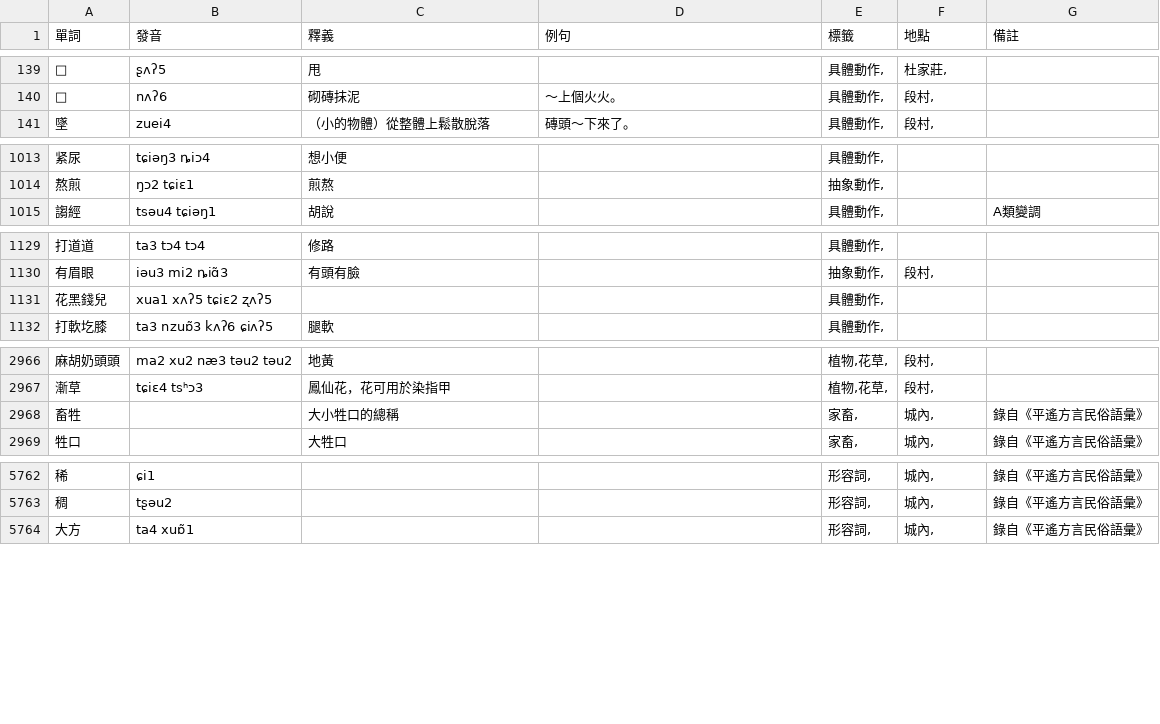
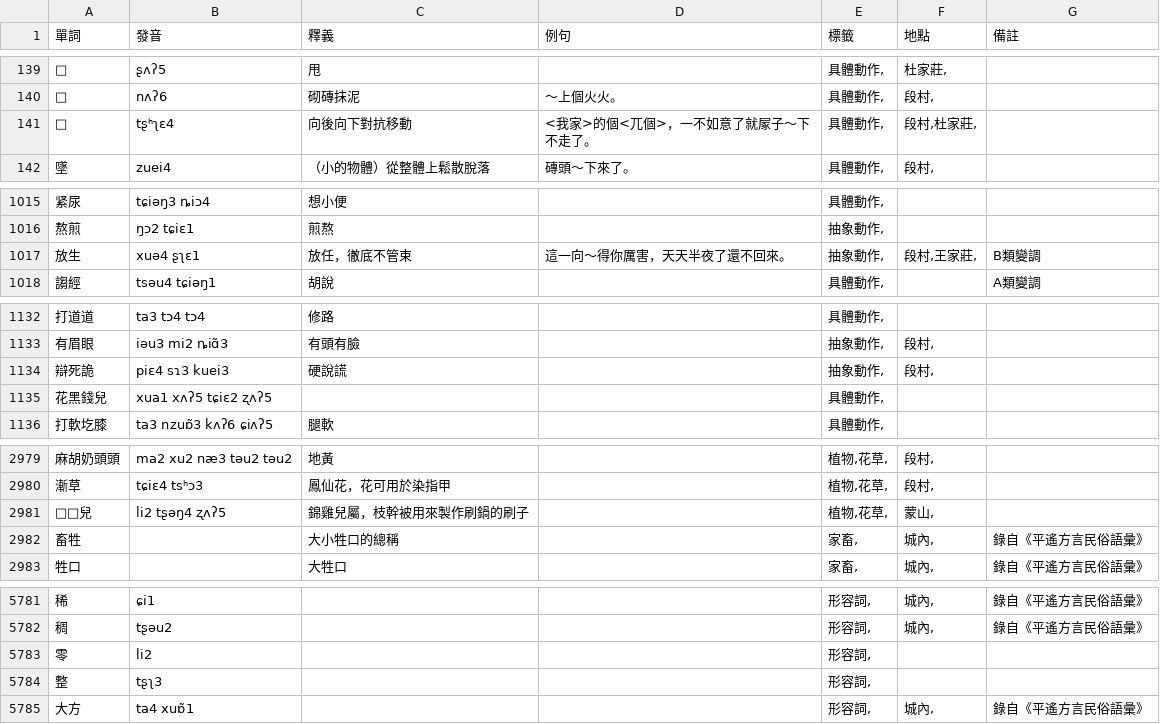
Before and after one commit to JinyuWorld/dict-pingyao, a CSV file: dict.csv, drawn as a sheet; only a part is shown, gaps mark what is left out; the diff covers the shown part only.

```diff
--- a/dict.csv
+++ b/dict.csv
@@ -140,2 +140,3 @@
 □,nʌʔ6,砌磚抹泥,～上個火火。,"具體動作,","段村,",
+□,tʂʰʅɛ4,向後向下對抗移動,<我家>的個<兀個>，一不如意了就㞘子～下不走了。,"具體動作,","段村,杜家莊,",
 墜,zuei4,（小的物體）從整體上鬆散脫落,磚頭～下來了。,"具體動作,","段村,",
@@ -1014,2 +1016,3 @@
 熬煎,ŋɔ2 tɕiɛ1,煎熬,,"抽象動作,",,
+放生,xuə4 ʂʅɛ1,放任，徹底不管束,這一向～得你厲害，天天半夜了還不回來。,"抽象動作,","段村,王家莊,",B類變調
 謅經,tsəu4 tɕiəŋ1,胡說,,"具體動作,",,A類變調
@@ -1130,2 +1133,3 @@
 有眉眼,iəu3 mi2 ȵiɑ̃3,有頭有臉,,"抽象動作,","段村,",
+辯死詭,piɛ4 sɿ3 kuei3,硬說謊,,"抽象動作,","段村,",
 花黑錢兒,xua1 xʌʔ5 tɕiɛ2 ʐʌʔ5,,,"具體動作,",,
@@ -2967,2 +2980,3 @@
 漸草,tɕiɛ4 tsʰɔ3,鳳仙花，花可用於染指甲,,"植物,花草,","段村,",
+□□兒,li2 tʂəŋ4 ʐʌʔ5,錦雞兒屬，枝幹被用來製作刷鍋的刷子,,"植物,花草,","蒙山,",
 畜牲,,大小牲口的總稱,,"家畜,","城內,",錄自《平遙方言民俗語彙》
@@ -5763,2 +5782,4 @@
 稠,tʂəu2,,,"形容詞,","城內,",錄自《平遙方言民俗語彙》
+零,li2,,,"形容詞,",,
+整,tʂʅ3,,,"形容詞,",,
 大方,ta4 xuɒ̃1,,,"形容詞,","城內,",錄自《平遙方言民俗語彙》
```
Also changed, not shown: 19 added rows and 5 edited cells elsewhere in this file.
